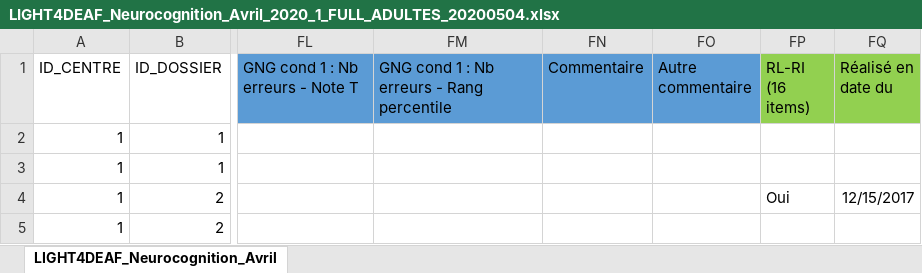
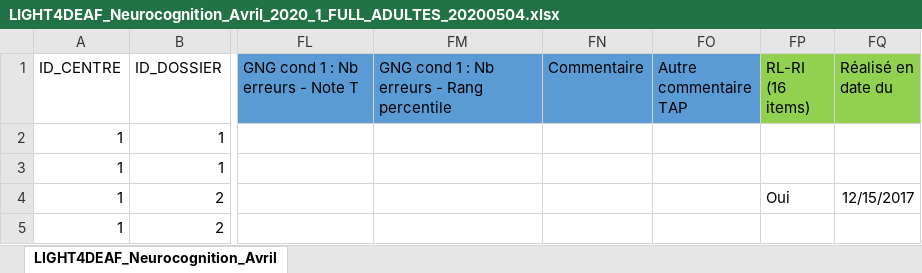
Before and after one commit to stemcell000/light4deaf, an Excel workbook: data/LIGHT4DEAF_Neurocognition_Avril_2020_1_FULL_ADULTES_20200504.xlsx, sheet LIGHT4DEAF_Neurocognition_Avril, drawn as a sheet; only a part is shown, gaps mark what is left out; values as stored, in another font and other column widths than the file's, no borders; the diff names each change by its address in the sheet, - before the commit and + after, or states it on an @@ line.

Commit message:
Add files via upload

```diff
--- a/data/LIGHT4DEAF_Neurocognition_Avril_2020_1_FULL_ADULTES_20200504.xlsx (sheet LIGHT4DEAF_Neurocognition_Avril)
+++ b/data/LIGHT4DEAF_Neurocognition_Avril_2020_1_FULL_ADULTES_20200504.xlsx (sheet LIGHT4DEAF_Neurocognition_Avril)
-FO1: Autre commentaire
+FO1: Autre commentaire TAP
```
